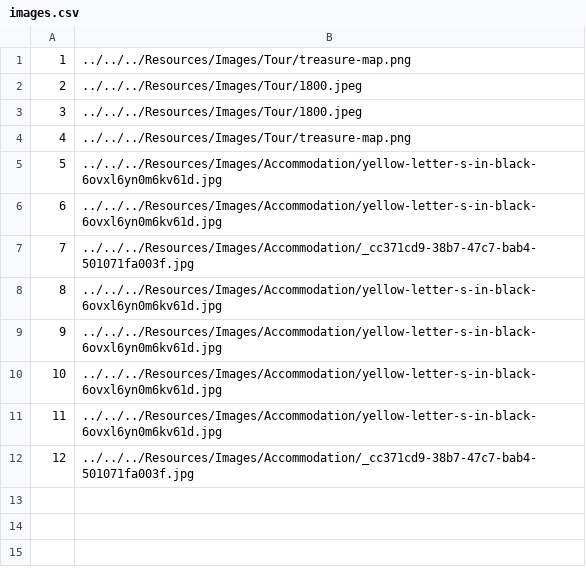
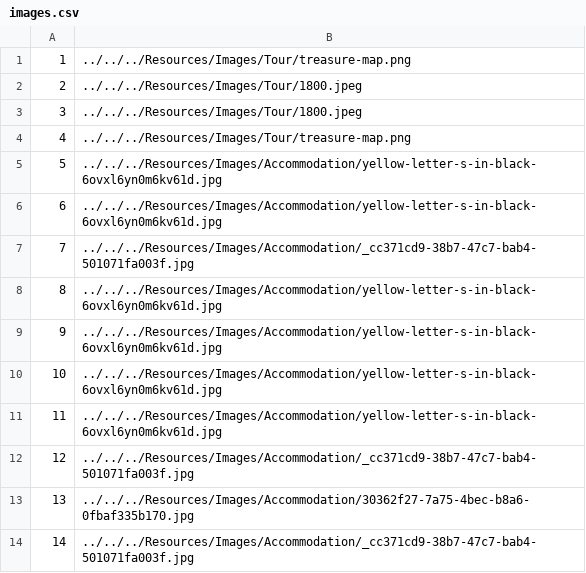
Before and after one commit to VeljkoW/Tourism-Accommodation-Management-App, a CSV file: Resources/Data/images.csv, drawn as a sheet; the diff names each change by its address in the sheet, - before the commit and + after, or states it on an @@ line.

Commit message:
AccommodationRegistration prototype

```diff
--- a/Resources/Data/images.csv
+++ b/Resources/Data/images.csv
+row 13: 13 | ../../../Resources/Images/Accommodation/30362f27-7a75-4bec-b8a6-0fbaf335b170.jpg
+row 14: 14 | ../../../Resources/Images/Accommodation/_cc371cd9-38b7-47c7-bab4-501071fa003f.jpg
```
Also changed, not shown: 6 other files.
